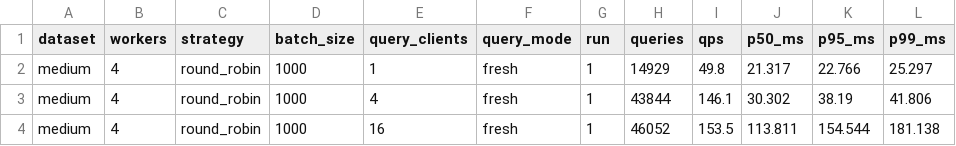
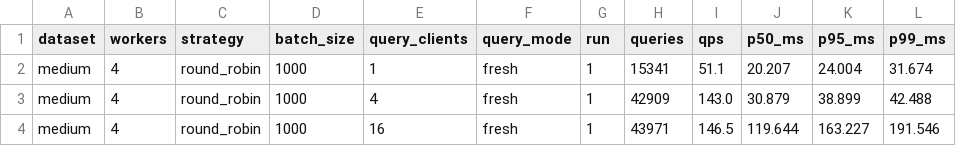
Before and after one commit to Keerthi-2012/Distributed-Systems-Assignment-3, a CSV file: Section2/Q2_grpc/results/q2_queries.csv, drawn as a sheet.

```diff
--- a/Section2/Q2_grpc/results/q2_queries.csv
+++ b/Section2/Q2_grpc/results/q2_queries.csv
@@ -1,4 +1,4 @@
 dataset,workers,strategy,batch_size,query_clients,query_mode,run,queries,qps,p50_ms,p95_ms,p99_ms
-medium,4,round_robin,1000,1,fresh,1,14929,49.8,21.317,22.766,25.297
-medium,4,round_robin,1000,4,fresh,1,43844,146.1,30.302,38.19,41.806
-medium,4,round_robin,1000,16,fresh,1,46052,153.5,113.811,154.544,181.138
+medium,4,round_robin,1000,1,fresh,1,15341,51.1,20.207,24.004,31.674
+medium,4,round_robin,1000,4,fresh,1,42909,143.0,30.879,38.899,42.488
+medium,4,round_robin,1000,16,fresh,1,43971,146.5,119.644,163.227,191.546
```
Also changed, not shown: Section2/Q1_mapreduce/results/q1_bench.csv, Section2/Q1_mapreduce/results/q1_mpi.csv, 35 other files.
